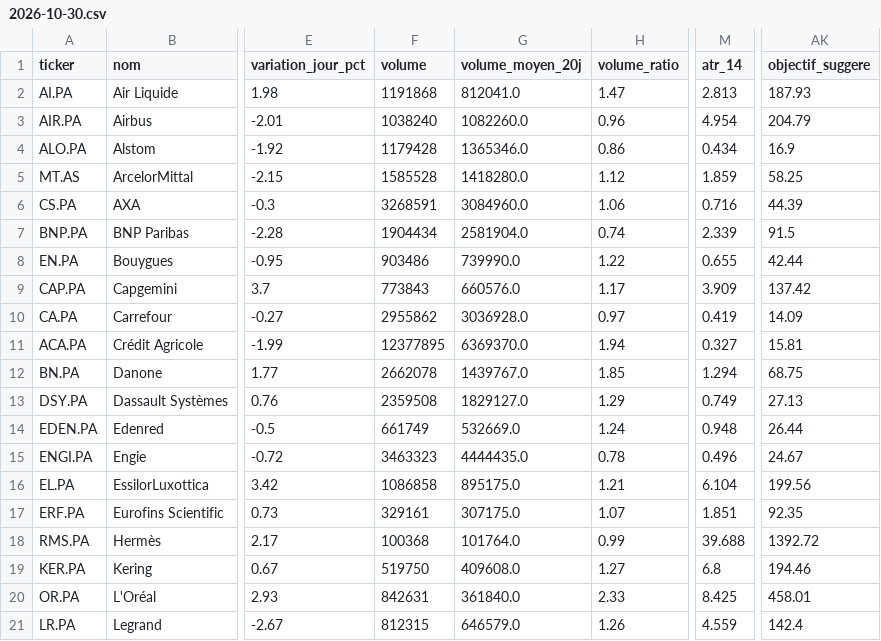
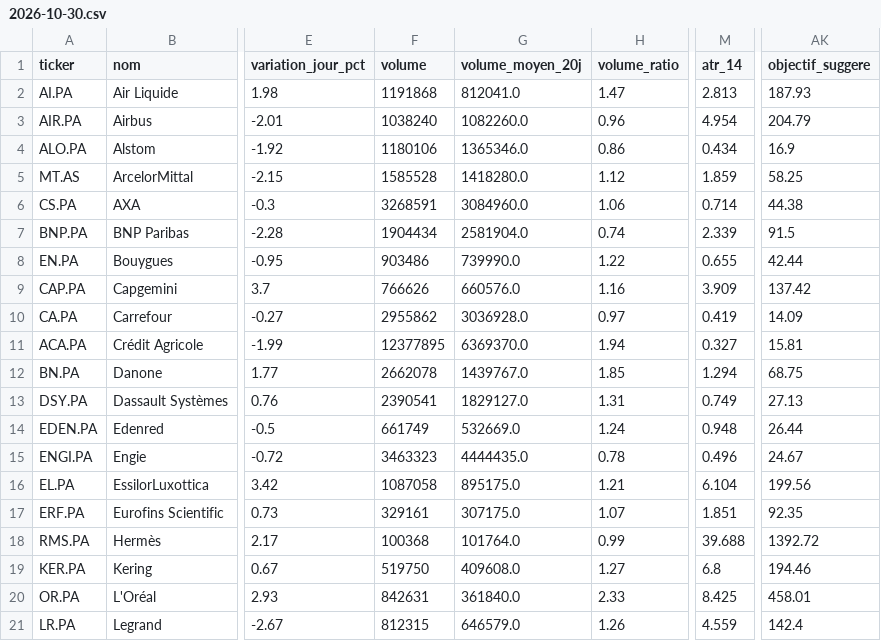
Before and after one commit to Mattaranka/pea-scannerV2.06, a CSV file: data/history/2026-10-30.csv, drawn as a sheet; only a part is shown, gaps mark what is left out; the diff covers the shown part only; the diff names each change by its address in the sheet, - before the commit and + after, or states it on an @@ line.

```diff
--- a/data/history/2026-10-30.csv
+++ b/data/history/2026-10-30.csv
-F4 (volume): 1179428
+F4 (volume): 1180106
-M6 (atr_14): 0.716
+M6 (atr_14): 0.714
-AK6 (objectif_suggere): 44.39
+AK6 (objectif_suggere): 44.38
-F9 (volume): 773843
+F9 (volume): 766626
-H9 (volume_ratio): 1.17
+H9 (volume_ratio): 1.16
-F13 (volume): 2359508
+F13 (volume): 2390541
-H13 (volume_ratio): 1.29
+H13 (volume_ratio): 1.31
-F16 (volume): 1086858
+F16 (volume): 1087058
```
Also changed, not shown: 23 edited cells elsewhere in this file, data/scan_results.csv, 1 other file.
